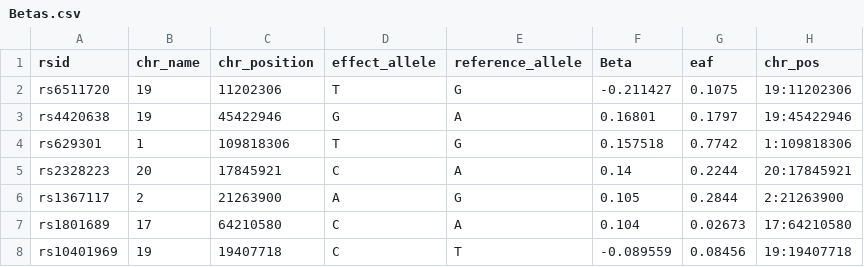
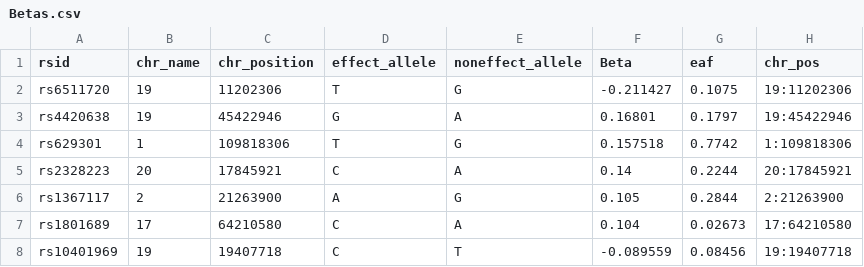
Before and after one commit to 2cjenn/PRS_Pipeline, a CSV file: inputs/Betas.csv, drawn as a sheet; only a part is shown.

Commit message:
Change effect/reference to effect/non-effect throughout to avoid confusion

```diff
--- a/inputs/Betas.csv
+++ b/inputs/Betas.csv
@@ -1,2 +1,2 @@
-rsid,chr_name,chr_position,effect_allele,reference_allele,Beta,eaf,chr_pos
+rsid,chr_name,chr_position,effect_allele,noneffect_allele,Beta,eaf,chr_pos
 rs6511720,19,11202306,T,G,-0.211427,0.1075,19:11202306
```
Also changed, not shown: 3 other files.
